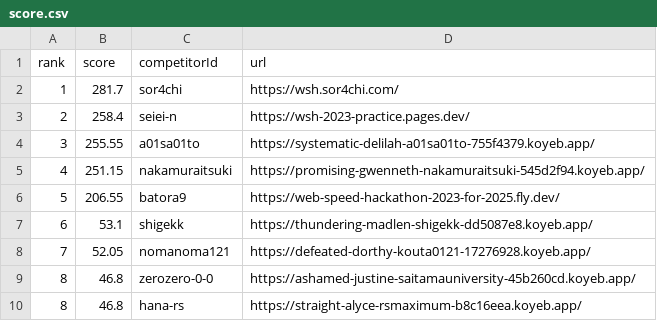
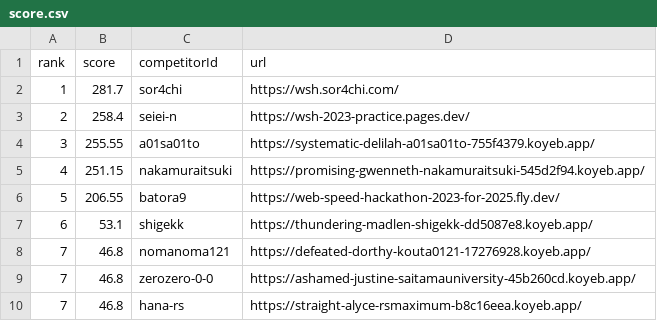
Before and after one commit to saitamau-maximum/web-speed-hackathon-2023-scoring-tool-for-2025, a CSV file: score.csv, drawn as a sheet.

```diff
--- a/score.csv
+++ b/score.csv
@@ -7,4 +7,4 @@ rank,score,competitorId,url
 6,53.1,shigekk,https://thundering-madlen-shigekk-dd5087e8.koyeb.app/
-7,52.05,nomanoma121,https://defeated-dorthy-kouta0121-17276928.koyeb.app/
-8,46.8,zerozero-0-0,https://ashamed-justine-saitamauniversity-45b260cd.koyeb.app/
-8,46.8,hana-rs,https://straight-alyce-rsmaximum-b8c16eea.koyeb.app/
+7,46.8,nomanoma121,https://defeated-dorthy-kouta0121-17276928.koyeb.app/
+7,46.8,zerozero-0-0,https://ashamed-justine-saitamauniversity-45b260cd.koyeb.app/
+7,46.8,hana-rs,https://straight-alyce-rsmaximum-b8c16eea.koyeb.app/
```
Also changed, not shown: log.csv, 1 other file.
